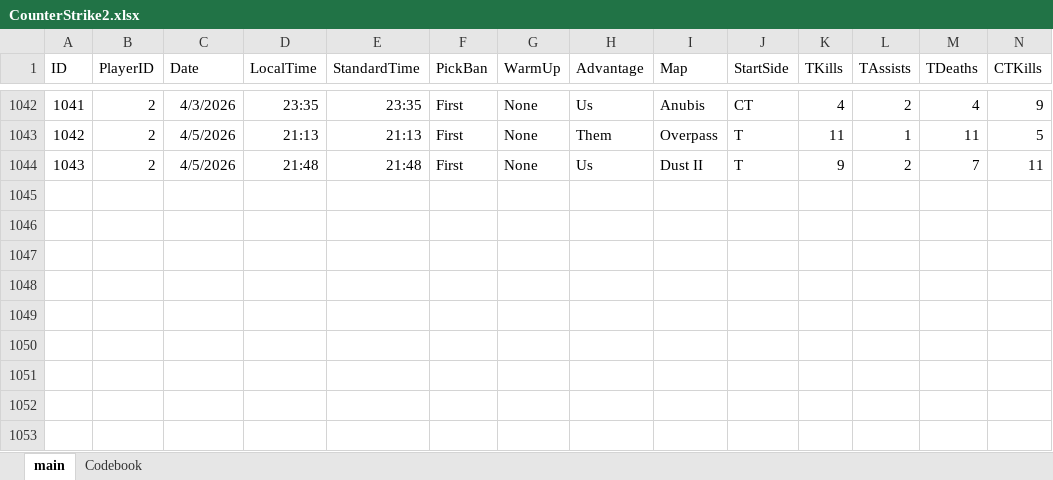
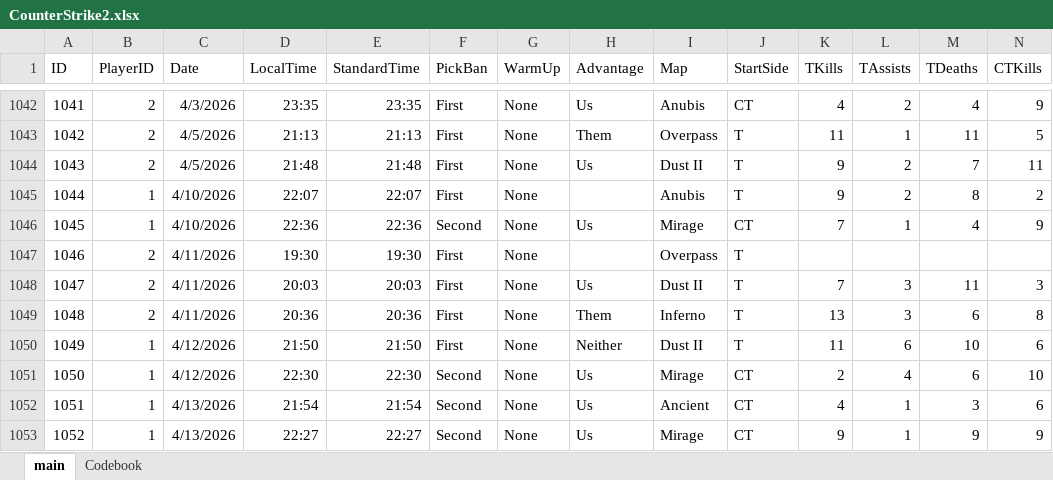
Before and after one commit to HardWare68/HardWareWebsite, an Excel workbook: datasets/xlsx/CounterStrike2.xlsx, sheet main, drawn as a sheet; only a part is shown, gaps mark what is left out; values as stored, in another font and other column widths than the file's, no borders; table styles not drawn; rows hold the shown columns only; the diff names each change by its address in the sheet, - before the commit and + after, or states it on an @@ line.

Commit message:
Auto: Weekly update of data

```diff
--- a/datasets/xlsx/CounterStrike2.xlsx (sheet main)
+++ b/datasets/xlsx/CounterStrike2.xlsx (sheet main)
+row 1045: 1044 | 1 | 4/10/2026 | 22:07 | 22:07 | First | None |  | Anubis | T | 9 | 2 | 8 | 2
+row 1046: 1045 | 1 | 4/10/2026 | 22:36 | 22:36 | Second | None | Us | Mirage | CT | 7 | 1 | 4 | 9
+row 1047: 1046 | 2 | 4/11/2026 | 19:30 | 19:30 | First | None |  | Overpass | T
+row 1048: 1047 | 2 | 4/11/2026 | 20:03 | 20:03 | First | None | Us | Dust II | T | 7 | 3 | 11 | 3
+row 1049: 1048 | 2 | 4/11/2026 | 20:36 | 20:36 | First | None | Them | Inferno | T | 13 | 3 | 6 | 8
+row 1050: 1049 | 1 | 4/12/2026 | 21:50 | 21:50 | First | None | Neither | Dust II | T | 11 | 6 | 10 | 6
+row 1051: 1050 | 1 | 4/12/2026 | 22:30 | 22:30 | Second | None | Us | Mirage | CT | 2 | 4 | 6 | 10
+row 1052: 1051 | 1 | 4/13/2026 | 21:54 | 21:54 | Second | None | Us | Ancient | CT | 4 | 1 | 3 | 6
+row 1053: 1052 | 1 | 4/13/2026 | 22:27 | 22:27 | Second | None | Us | Mirage | CT | 9 | 1 | 9 | 9
```
Also changed, not shown: 1 other file.
